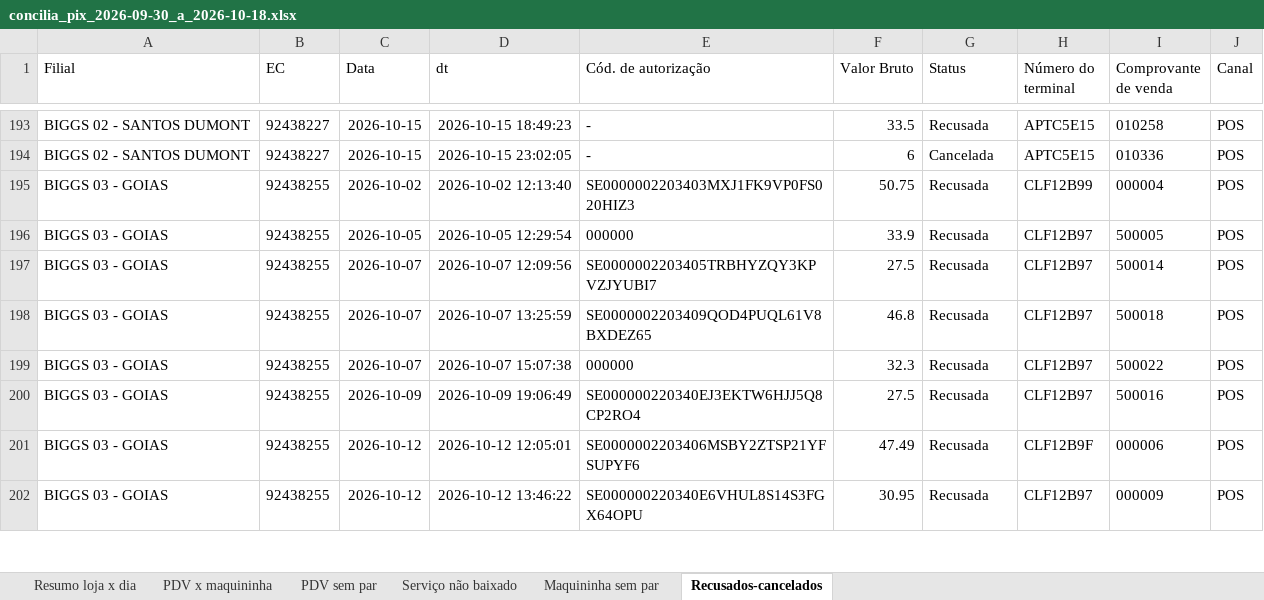
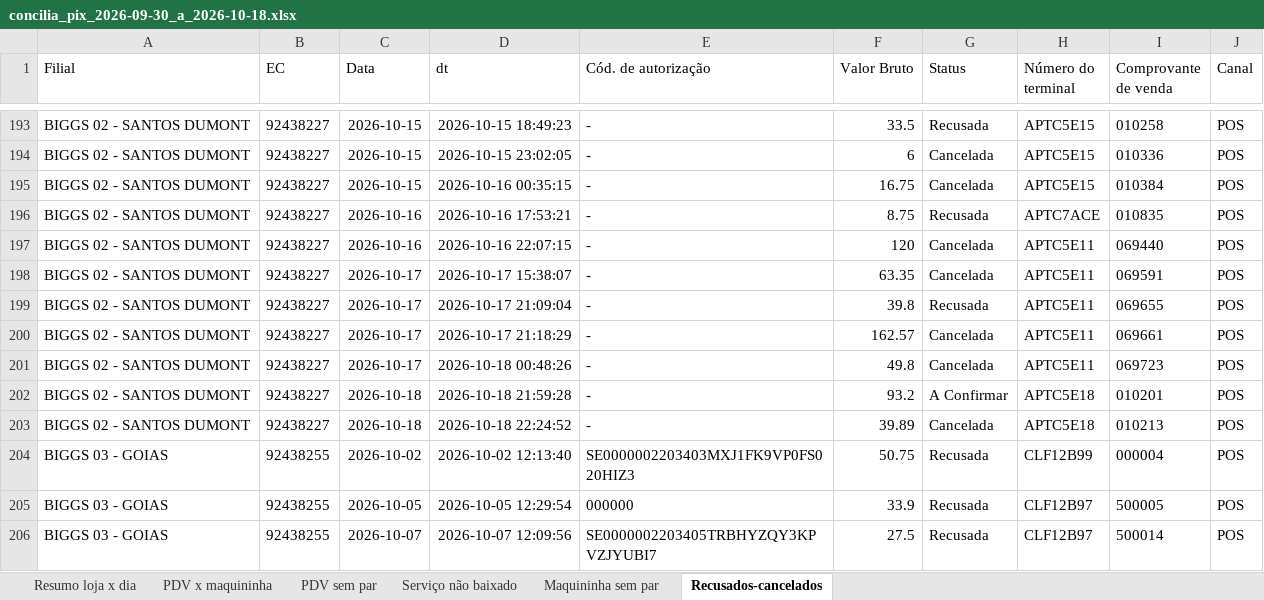
Before and after one commit to hylaryfarias/conciliacao-diaria, an Excel workbook: saida/concilia_pix_2026-09-30_a_2026-10-18.xlsx, sheet Recusados-cancelados, drawn as a sheet; only a part is shown, gaps mark what is left out; the shorter side is filled out with more unchanged rows; values as stored, in another font and other column widths than the file's, no borders; the diff names each change by its address in the sheet, - before the commit and + after, or states it on an @@ line.

```diff
--- a/saida/concilia_pix_2026-09-30_a_2026-10-18.xlsx (sheet Recusados-cancelados)
+++ b/saida/concilia_pix_2026-09-30_a_2026-10-18.xlsx (sheet Recusados-cancelados)
+row 195: BIGGS 02 - SANTOS DUMONT | 92438227 | 2026-10-15 | 2026-10-16 00:35:15 | - | 16.75 | Cancelada | APTC5E15 | 010384 | POS
+row 196: BIGGS 02 - SANTOS DUMONT | 92438227 | 2026-10-16 | 2026-10-16 17:53:21 | - | 8.75 | Recusada | APTC7ACE | 010835 | POS
+row 197: BIGGS 02 - SANTOS DUMONT | 92438227 | 2026-10-16 | 2026-10-16 22:07:15 | - | 120 | Cancelada | APTC5E11 | 069440 | POS
+row 198: BIGGS 02 - SANTOS DUMONT | 92438227 | 2026-10-17 | 2026-10-17 15:38:07 | - | 63.35 | Cancelada | APTC5E11 | 069591 | POS
+row 199: BIGGS 02 - SANTOS DUMONT | 92438227 | 2026-10-17 | 2026-10-17 21:09:04 | - | 39.8 | Recusada | APTC5E11 | 069655 | POS
+row 200: BIGGS 02 - SANTOS DUMONT | 92438227 | 2026-10-17 | 2026-10-17 21:18:29 | - | 162.57 | Cancelada | APTC5E11 | 069661 | POS
+row 201: BIGGS 02 - SANTOS DUMONT | 92438227 | 2026-10-17 | 2026-10-18 00:48:26 | - | 49.8 | Cancelada | APTC5E11 | 069723 | POS
+row 202: BIGGS 02 - SANTOS DUMONT | 92438227 | 2026-10-18 | 2026-10-18 21:59:28 | - | 93.2 | A Confirmar | APTC5E18 | 010201 | POS
+row 203: BIGGS 02 - SANTOS DUMONT | 92438227 | 2026-10-18 | 2026-10-18 22:24:52 | - | 39.89 | Cancelada | APTC5E18 | 010213 | POS
```
Also changed, not shown: sheet PDV x maquininha, sheet PDV sem par, sheet Maquininha sem par, sheet Resumo loja x dia, saida/concilia_cupom.xlsx, saida/concilia_pix_banco_2026-10-01_a_2026-10-14.xlsx, 9 other files.
